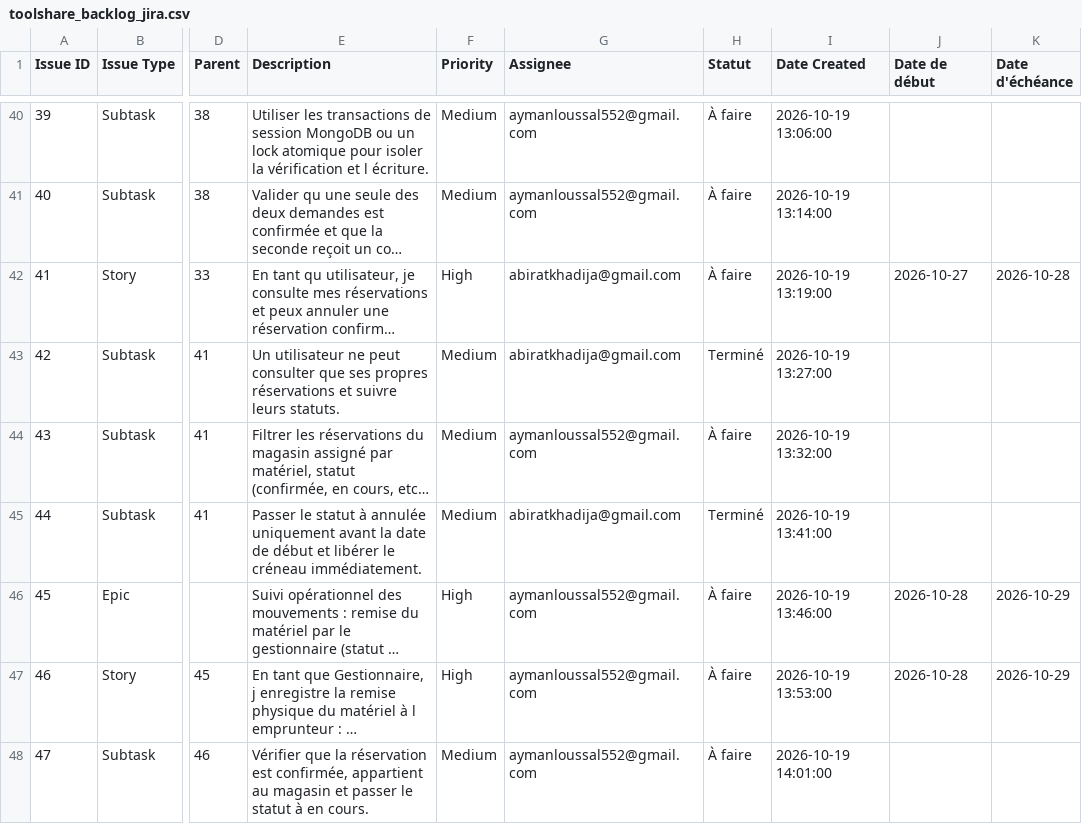
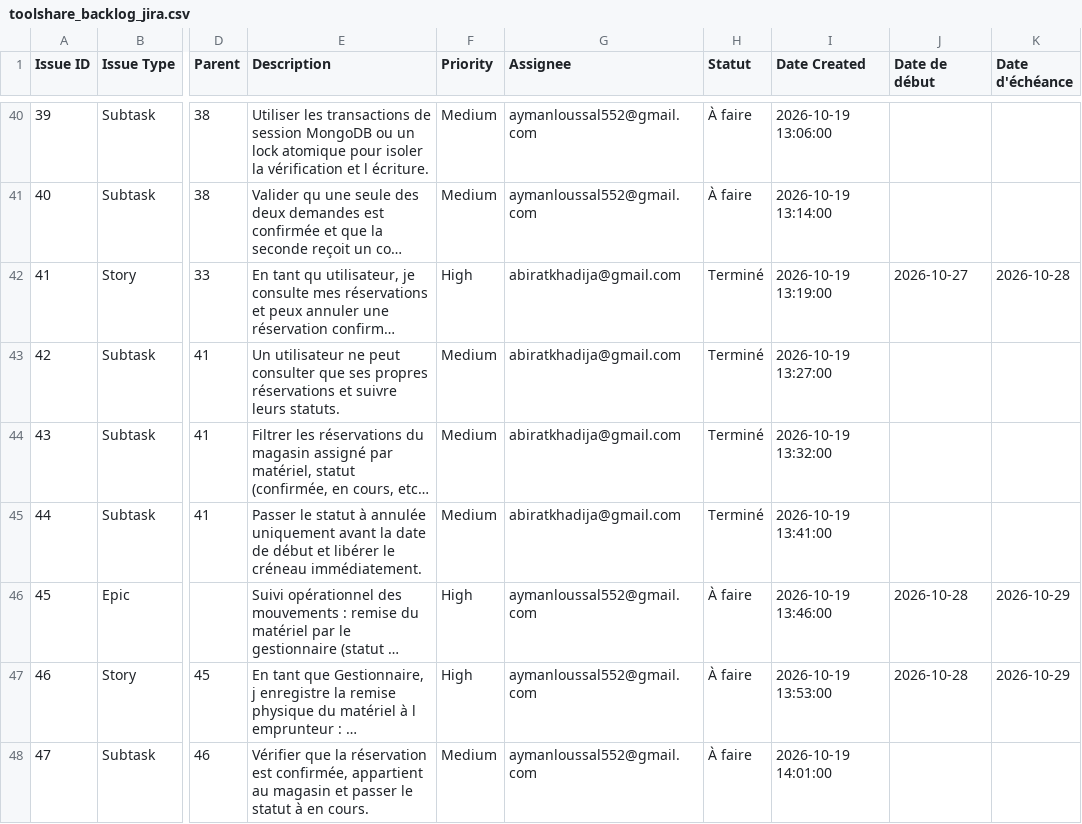
Before and after one commit to khadijaabirat/ToolShare, a CSV file: toolshare_backlog_jira.csv, drawn as a sheet; only a part is shown, gaps mark what is left out; long unchanged cells end in …; the diff names each change by its address in the sheet, - before the commit and + after, or states it on an @@ line.

```diff
--- a/toolshare_backlog_jira.csv
+++ b/toolshare_backlog_jira.csv
-H42 (Statut): À faire
+H42 (Statut): Terminé
-G44 (Assignee): aymanloussal552@gmail.com
+G44 (Assignee): abiratkhadija@gmail.com
-H44 (Statut): À faire
+H44 (Statut): Terminé
```
Also changed, not shown: 4 other files.
